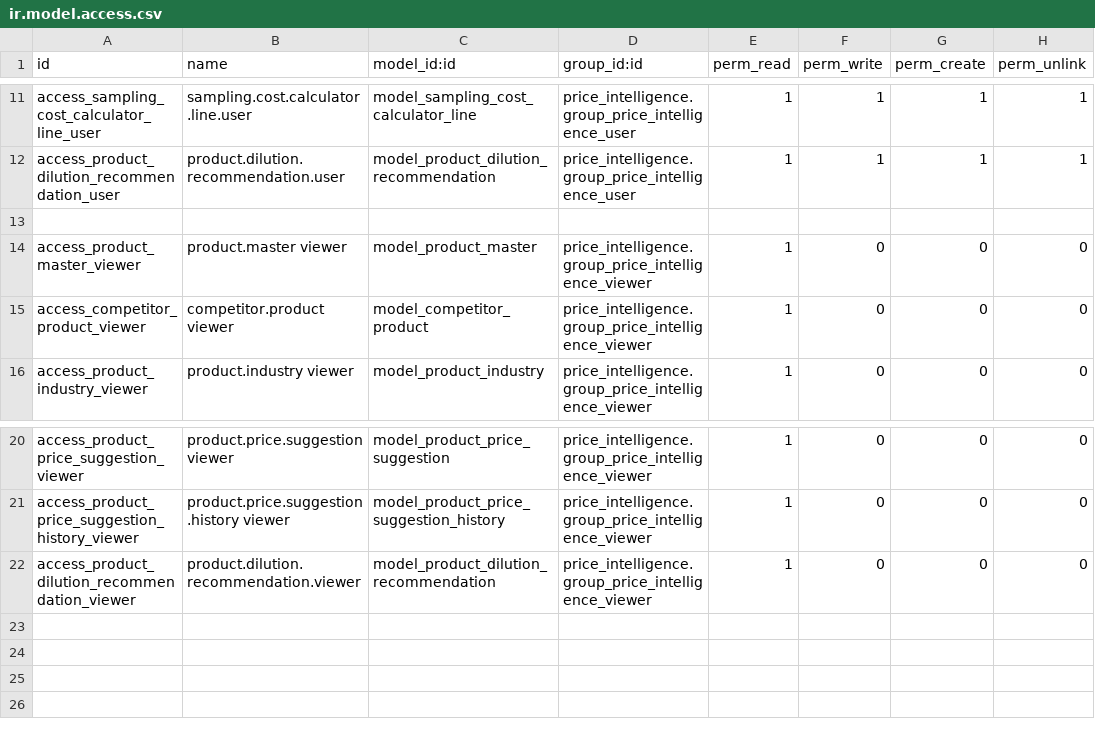
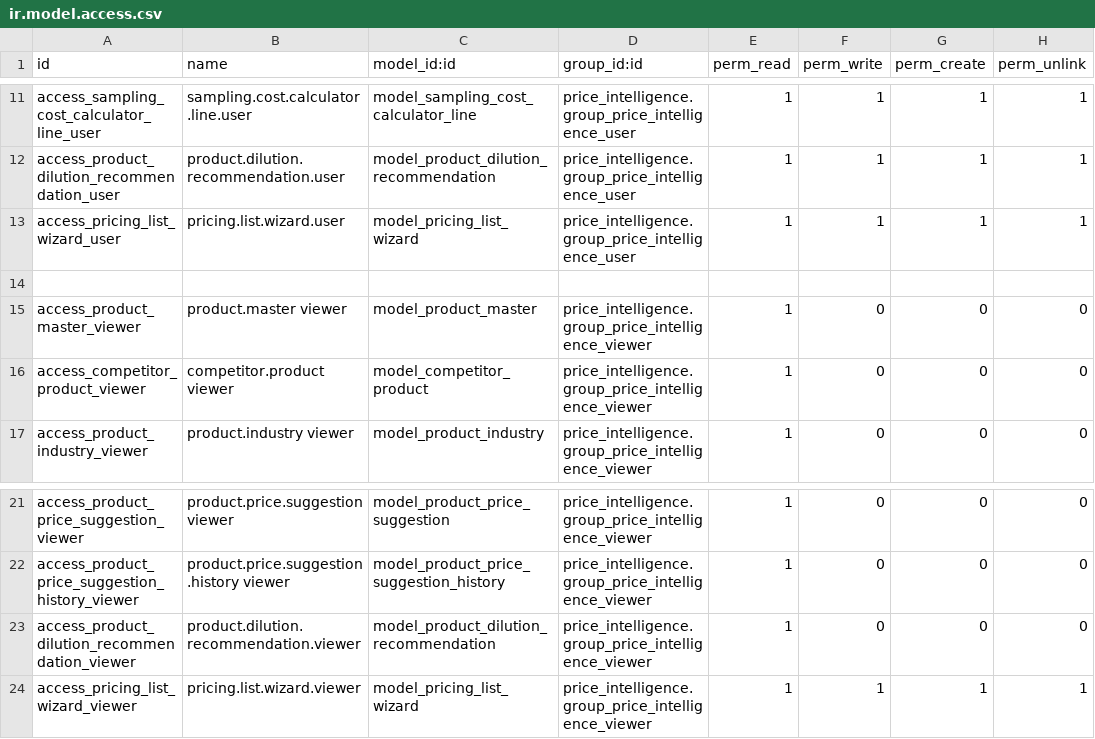
Before and after one commit to wayakit/wayakit, a CSV file: price_intelligence/security/ir.model.access.csv, drawn as a sheet; only a part is shown, gaps mark what is left out; the diff names each change by its address in the sheet, - before the commit and + after, or states it on an @@ line.

Commit message:
feat(price_intelligence): add pricing list PDF report with tier selection wizard

```diff
--- a/price_intelligence/security/ir.model.access.csv
+++ b/price_intelligence/security/ir.model.access.csv
+row 13: access_pricing_list_wizard_user | pricing.list.wizard.user | model_pricing_list_wizard | price_intelligence.group_price_intelligence_user | 1 | 1 | 1 | 1
+row 24: access_pricing_list_wizard_viewer | pricing.list.wizard.viewer | model_pricing_list_wizard | price_intelligence.group_price_intelligence_viewer | 1 | 1 | 1 | 1
```
Also changed, not shown: 9 other files.
